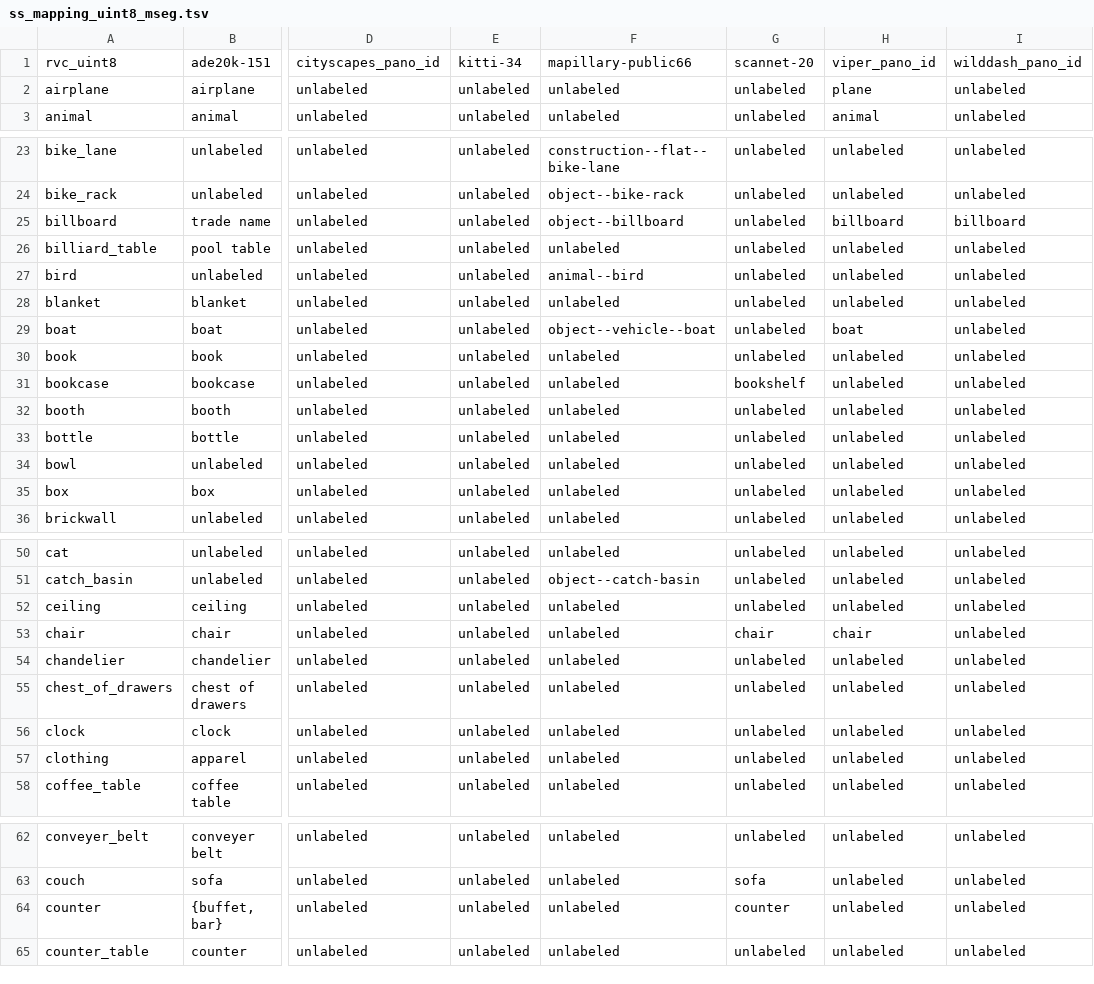
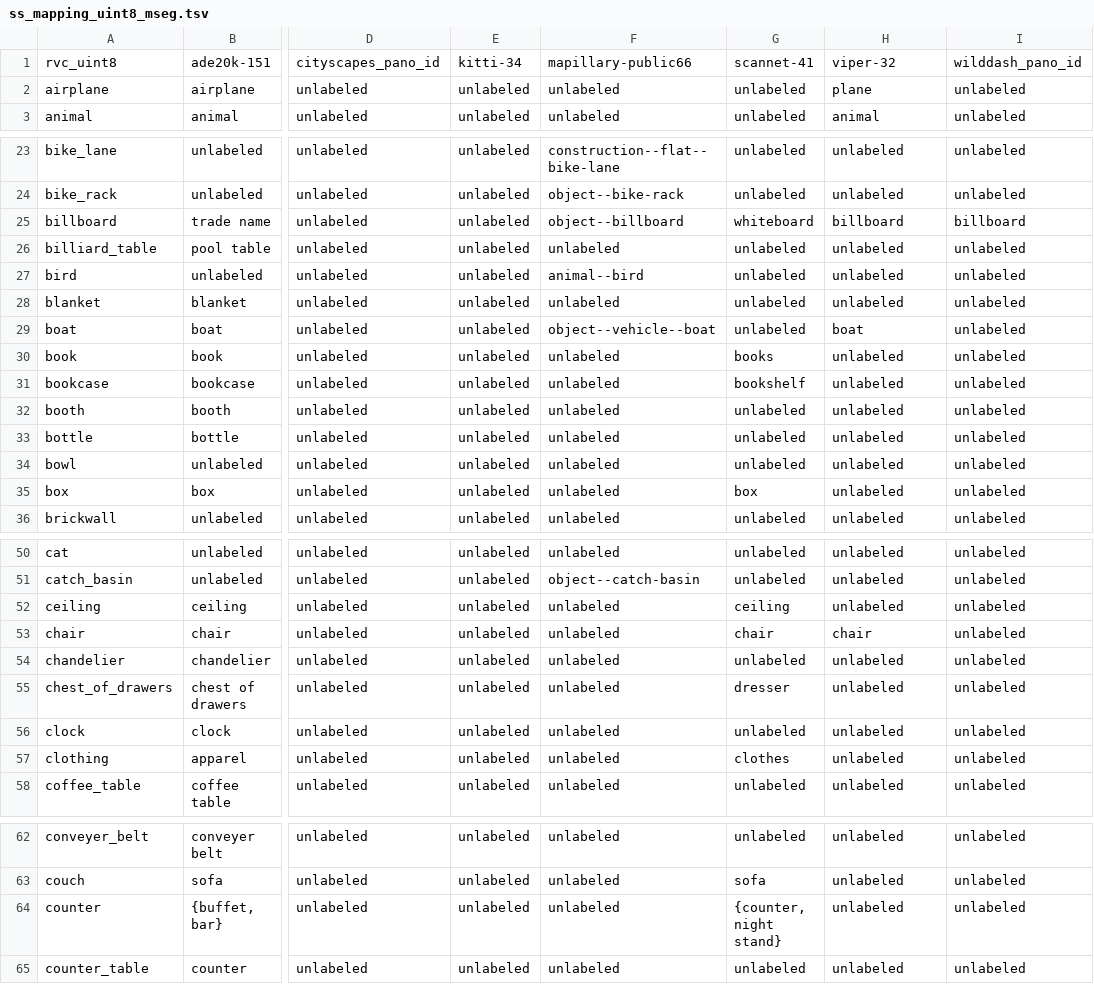
Before and after one commit to ozendelait/rvc_devkit, a TSV file: segmentation/ss_mapping_uint8_mseg.tsv, drawn as a sheet; only a part is shown, gaps mark what is left out; the diff covers the shown part only; the diff names each change by its address in the sheet, - before the commit and + after, or states it on an @@ line.

Commit message:
-hacky support for scannet (covers 98% of all frames)

```diff
--- a/segmentation/ss_mapping_uint8_mseg.tsv
+++ b/segmentation/ss_mapping_uint8_mseg.tsv
-G1: scannet-20
+G1: scannet-41
-H1: viper_pano_id
+H1: viper-32
-G25: unlabeled
+G25: whiteboard
-G30: unlabeled
+G30: books
-G35: unlabeled
+G35: box
-G52: unlabeled
+G52: ceiling
-G55: unlabeled
+G55: dresser
-G57: unlabeled
+G57: clothes
-G64: counter
+G64: {counter, night stand}
```
Also changed, not shown: 12 edited cells elsewhere in this file, 1 other file.
